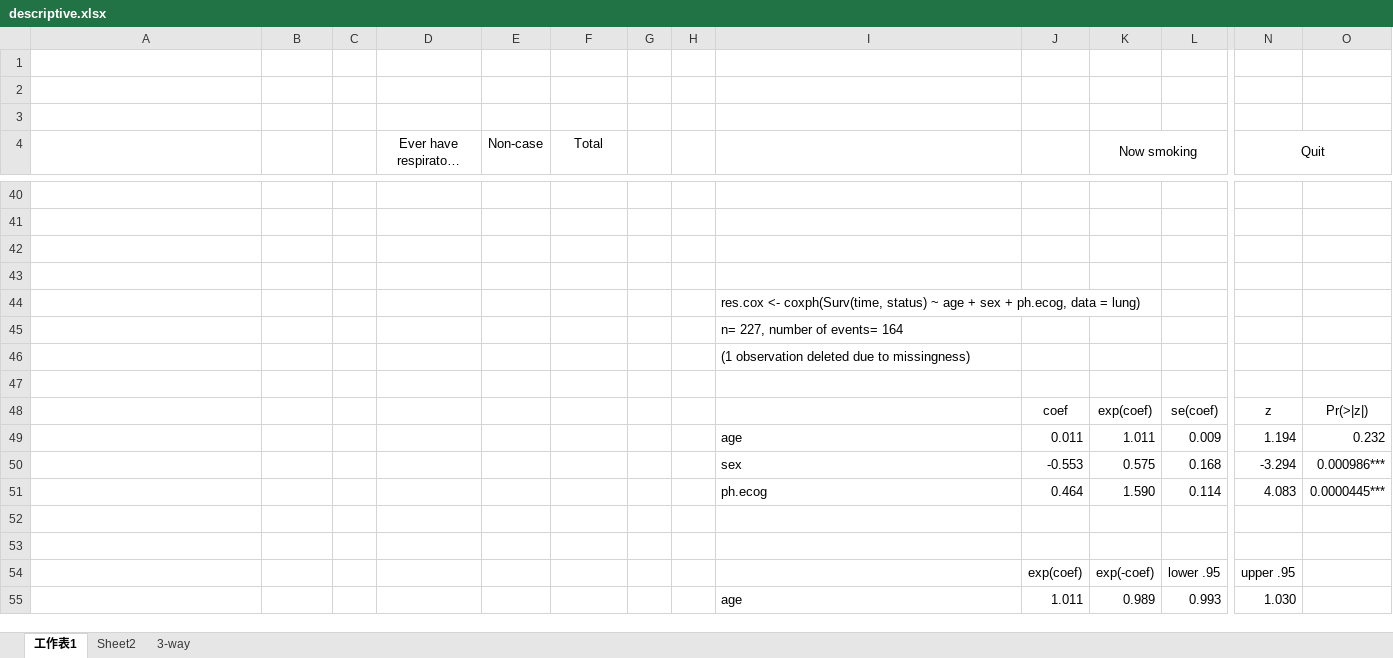
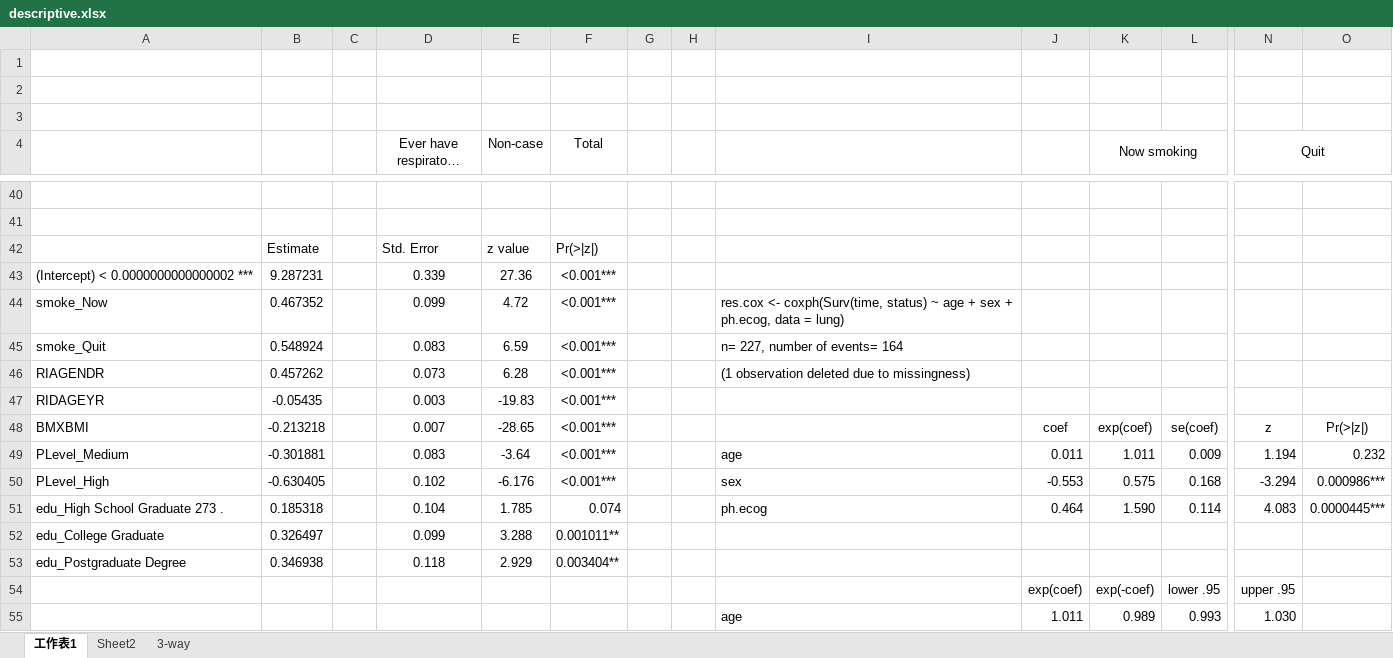
Before and after one commit to kwan0516/respiratory_project, an Excel workbook: descriptive.xlsx, sheet 工作表1, drawn as a sheet; only a part is shown, gaps mark what is left out; long unchanged cells end in …; values as stored, in another font and other column widths than the file's, no borders; removed rows and columns are numbered as before the commit, all else as after; rows hold the shown columns only; the diff names each change by its address in the sheet, - before the commit and + after, or states it on an @@ line.

```diff
--- a/descriptive.xlsx (sheet 工作表1)
+++ b/descriptive.xlsx (sheet 工作表1)
-row 42: (empty)
+row 42:  | Estimate |  | Std. Error | z value | Pr(>|z|)
-row 43: (empty)
+row 43: (Intercept) < 0.0000000000000002 *** | 9.287231 |  | 0.339 | 27.36 | <0.001***
-row 44:  |  |  |  |  |  |  |  | res.cox <- coxph(Surv(time, status) ~ age + sex + ph.ecog, data = lung)
-row 45:  |  |  |  |  |  |  |  | n= 227, number of events= 164
-row 46:  |  |  |  |  |  |  |  | (1 observation deleted due to missingness)
-row 44: (empty)
+row 44: smoke_Now | 0.467352 |  | 0.099 | 4.72 | <0.001*** |  |  | res.cox <- coxph(Surv(time, status) ~ age + sex + ph.ecog, data = lung)
-row 48:  |  |  |  |  |  |  |  |  | coef | exp(coef) | se(coef) | z | Pr(>|z|)
+row 45: smoke_Quit | 0.548924 |  | 0.083 | 6.59 | <0.001*** |  |  | n= 227, number of events= 164
+row 46: RIAGENDR | 0.457262 |  | 0.073 | 6.28 | <0.001*** |  |  | (1 observation deleted due to missingness)
+row 47: RIDAGEYR | -0.05435 |  | 0.003 | -19.83 | <0.001***
+row 48: BMXBMI | -0.213218 |  | 0.007 | -28.65 | <0.001*** |  |  |  | coef | exp(coef) | se(coef) | z | Pr(>|z|)
-A49: (empty)
+A49: PLevel_Medium
-B49: (empty)
+B49: -0.301881
-D49 (Ever have respiratory disease): (empty)
+D49 (Ever have respiratory disease): 0.083
-E49 (Non-case): (empty)
+E49 (Non-case): -3.64
-F49:F50 (Total): (empty)
+F49:F50 (Total): <0.001***
-A50: (empty)
+A50: PLevel_High
-B50: (empty)
+B50: -0.630405
-D50 (Ever have respiratory disease): (empty)
+D50 (Ever have respiratory disease): 0.102
-E50 (Non-case): (empty)
+E50 (Non-case): -6.176
-A51: (empty)
+A51: edu_High School Graduate 273 .
-B51: (empty)
+B51: 0.185318
-D51 (Ever have respiratory disease): (empty)
+D51 (Ever have respiratory disease): 0.104
-E51 (Non-case): (empty)
+E51 (Non-case): 1.785
-F51 (Total): (empty)
+F51 (Total): 0.074
-row 52: (empty)
+row 52: edu_College Graduate | 0.326497 |  | 0.099 | 3.288 | 0.001011**
-row 53: (empty)
+row 53: edu_Postgraduate Degree | 0.346938 |  | 0.118 | 2.929 | 0.003404**
```
Also changed, not shown: sheet 3-way, 5 other files.
